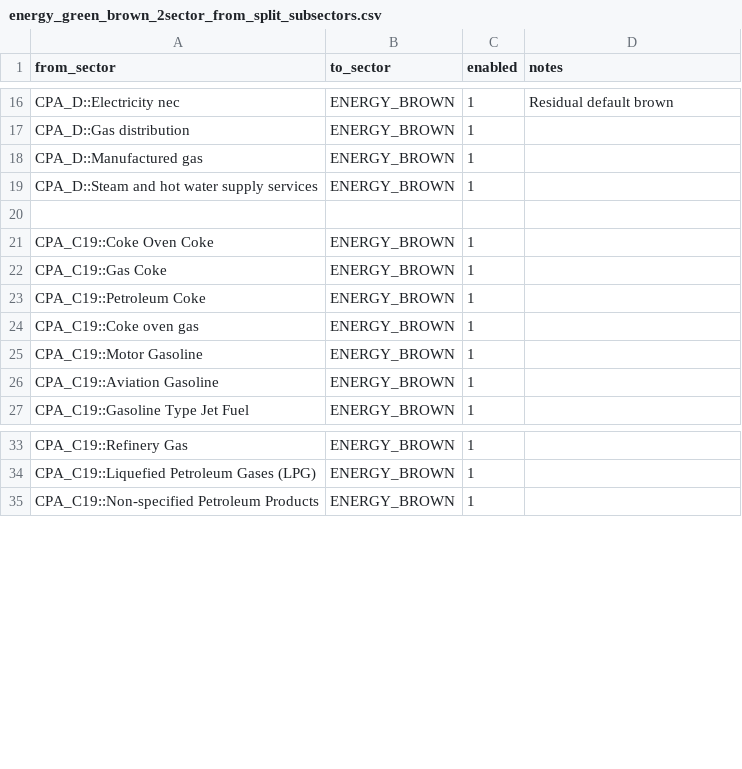
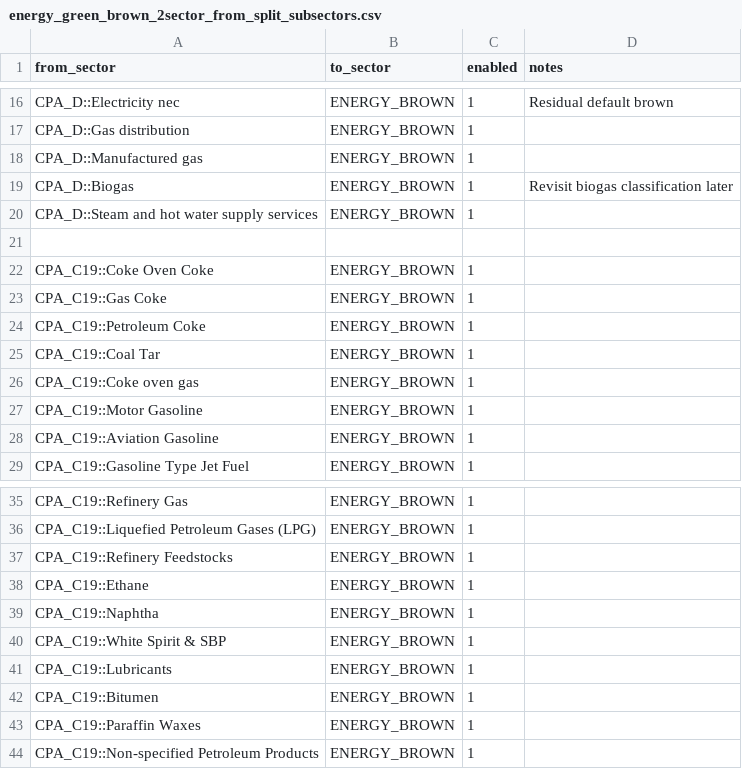
Before and after one commit to EcolEconModels/MRIO, a CSV file: scripts/mappings/energy_green_brown_2sector_from_split_subsectors.csv, drawn as a sheet; only a part is shown, gaps mark what is left out; the diff names each change by its address in the sheet, - before the commit and + after, or states it on an @@ line.

```diff
--- a/scripts/mappings/energy_green_brown_2sector_from_split_subsectors.csv
+++ b/scripts/mappings/energy_green_brown_2sector_from_split_subsectors.csv
+row 19: CPA_D::Biogas | ENERGY_BROWN | 1 | Revisit biogas classification later
+row 25: CPA_C19::Coal Tar | ENERGY_BROWN | 1
+row 37: CPA_C19::Refinery Feedstocks | ENERGY_BROWN | 1
+row 38: CPA_C19::Ethane | ENERGY_BROWN | 1
+row 39: CPA_C19::Naphtha | ENERGY_BROWN | 1
+row 40: CPA_C19::White Spirit & SBP | ENERGY_BROWN | 1
+row 41: CPA_C19::Lubricants | ENERGY_BROWN | 1
+row 42: CPA_C19::Bitumen | ENERGY_BROWN | 1
+row 43: CPA_C19::Paraffin Waxes | ENERGY_BROWN | 1
```
Also changed, not shown: scripts/mappings/exio_energy_split_cpa_no_electricity_source.csv, scripts/mappings/exio_energy_split_cpa_with_electricity_source.csv, 8 other files.
